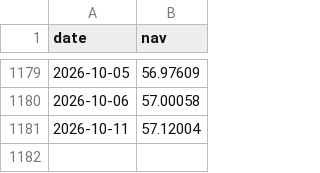
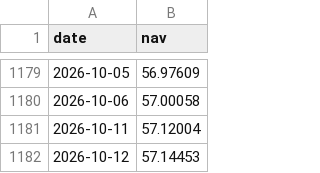
Before and after one commit to aly-mohamed-cs/egypt-funds-tracker, a CSV file: site/data/history/2662.csv, drawn as a sheet; only a part is shown, gaps mark what is left out; the diff names each change by its address in the sheet, - before the commit and + after, or states it on an @@ line.

```diff
--- a/site/data/history/2662.csv
+++ b/site/data/history/2662.csv
+row 1182: 2026-10-12 | 57.14453
```
Also changed, not shown: 4 other files.
